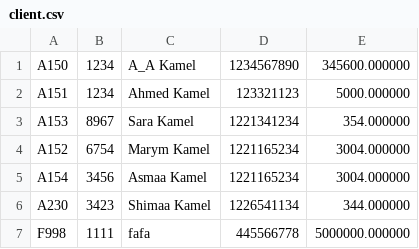
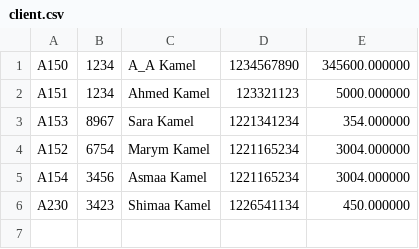
Before and after one commit to AAlkamel/BankSystem-02, a CSV file: client.csv, drawn as a sheet.

```diff
--- a/client.csv
+++ b/client.csv
@@ -5,3 +5,2 @@ A152,6754,Marym Kamel,1221165234,3004.000000
 A154,3456,Asmaa Kamel,1221165234,3004.000000
-A230,3423,Shimaa Kamel,1226541134,344.000000
-F998,1111,fafa,445566778,5000000.000000
+A230,3423,Shimaa Kamel,1226541134,450.000000
```
Also changed, not shown: 2 other files.
